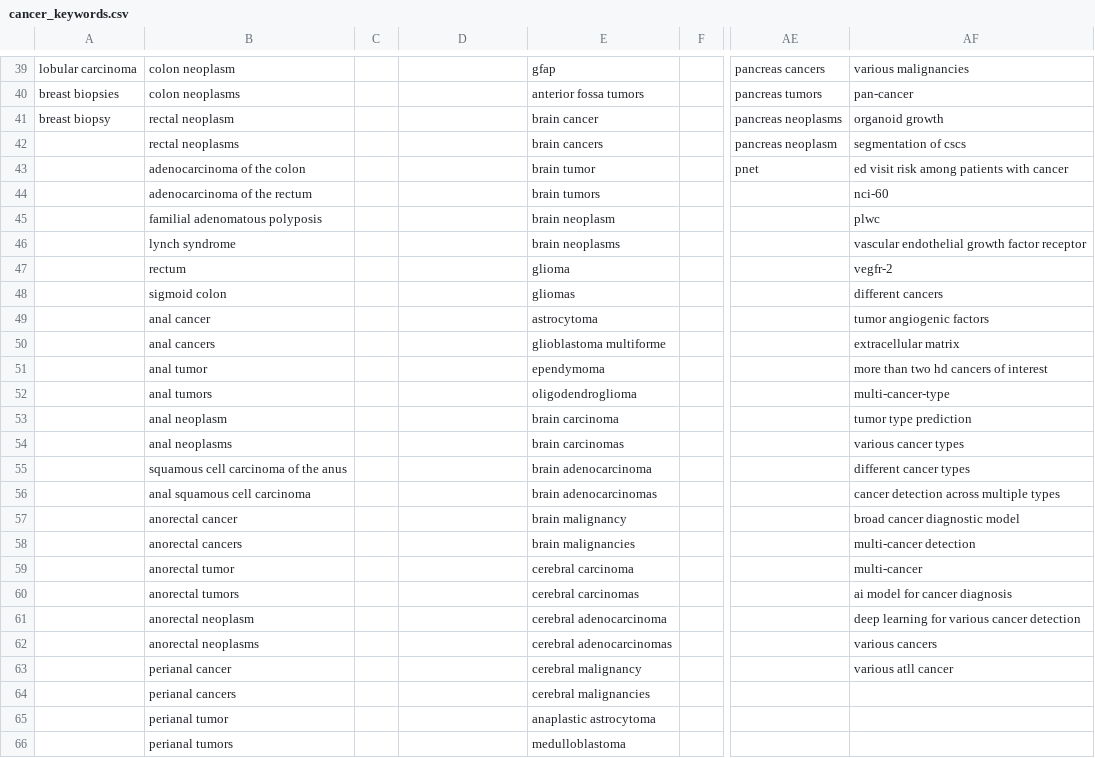
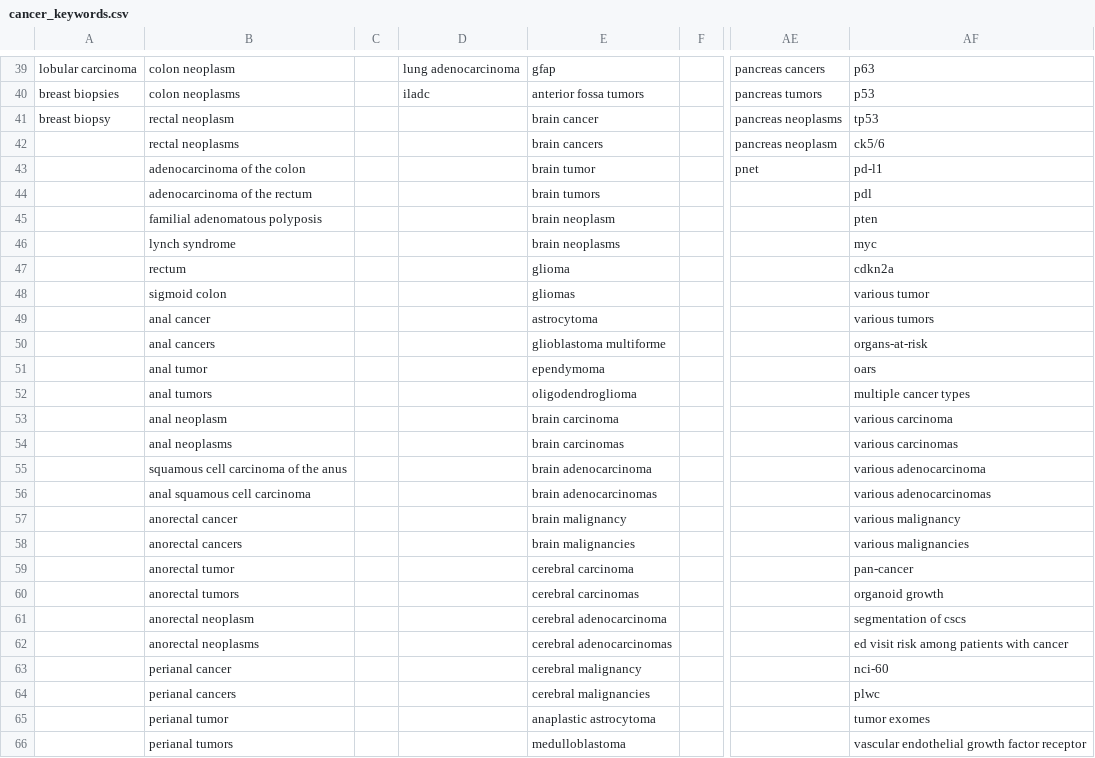
Before and after one commit to sciforce/OncoTagger, a CSV file: cancer_keywords.csv, drawn as a sheet; only a part is shown, gaps mark what is left out; the diff covers the shown part only; the diff names each change by its address in the sheet, - before the commit and + after, or states it on an @@ line.

Commit message:
Changes to be committed: 	modified:   cancer_keywords.csv 	modified:   counter.py 	modified:   main_binary.py

```diff
--- a/cancer_keywords.csv
+++ b/cancer_keywords.csv
-D39: (empty)
+D39: lung adenocarcinoma
-AF39: various malignancies
+AF39: p63
-D40: (empty)
+D40: iladc
-AF40: pan-cancer
+AF40: p53
-AF41: organoid growth
+AF41: tp53
-AF42: segmentation of cscs
+AF42: ck5/6
-AF43: ed visit risk among patients with cancer
+AF43: pd-l1
-AF44: nci-60
+AF44: pdl
-AF45: plwc
+AF45: pten
-AF46: vascular endothelial growth factor receptor
+AF46: myc
-AF47: vegfr-2
+AF47: cdkn2a
-AF48: different cancers
+AF48: various tumor
-AF49: tumor angiogenic factors
+AF49: various tumors
-AF50: extracellular matrix
+AF50: organs-at-risk
-AF51: more than two hd cancers of interest
+AF51: oars
-AF52: multi-cancer-type
+AF52: multiple cancer types
-AF53: tumor type prediction
+AF53: various carcinoma
-AF54: various cancer types
+AF54: various carcinomas
-AF55: different cancer types
+AF55: various adenocarcinoma
-AF56: cancer detection across multiple types
+AF56: various adenocarcinomas
-AF57: broad cancer diagnostic model
+AF57: various malignancy
-AF58: multi-cancer detection
+AF58: various malignancies
-AF59: multi-cancer
+AF59: pan-cancer
-AF60: ai model for cancer diagnosis
+AF60: organoid growth
-AF61: deep learning for various cancer detection
+AF61: segmentation of cscs
-AF62: various cancers
+AF62: ed visit risk among patients with cancer
-AF63: various atll cancer
+AF63: nci-60
-AF64: (empty)
+AF64: plwc
-AF65: (empty)
+AF65: tumor exomes
-AF66: (empty)
+AF66: vascular endothelial growth factor receptor
```
Also changed, not shown: 114 edited cells elsewhere in this file, 2 other files.
